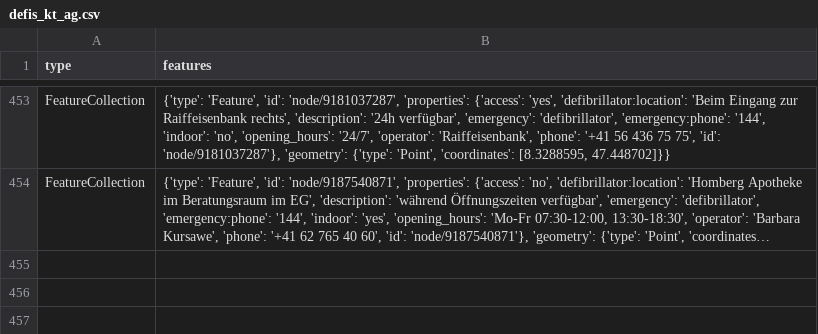
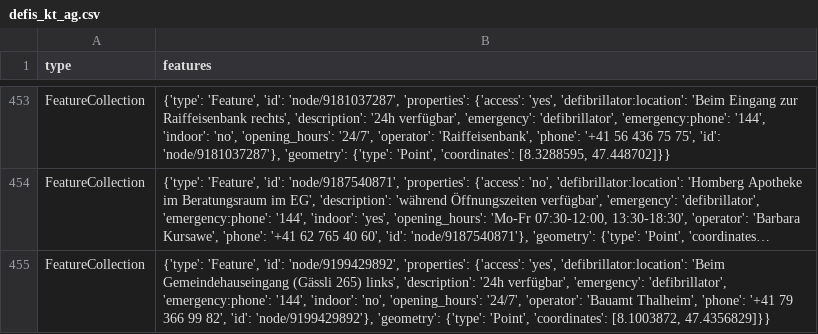
Before and after one commit to OpenBracketsCH/defi_data, a CSV file: data/csv/defis_kt_ag.csv, drawn as a sheet; only a part is shown, gaps mark what is left out; long unchanged cells end in …; the diff names each change by its address in the sheet, - before the commit and + after, or states it on an @@ line.

```diff
--- a/data/csv/defis_kt_ag.csv
+++ b/data/csv/defis_kt_ag.csv
+row 455: FeatureCollection | {'type': 'Feature', 'id': 'node/9199429892', 'properties': {'access': 'yes', 'defibrillator:location': 'Beim Gemeindehauseingang (Gässli 265) links', 'description': '24h verfügbar', 'emergency': 'defibrillator', 'emergency:phone': '144', 'indoor': 'no', 'opening_hours': '24/7', 'operator': 'Bauamt Thalheim', 'phone': '+41 79 366 99 82', 'id': 'node/9199429892'}, 'geometry': {'type': 'Point', 'coordinates': [8.1003872, 47.4356829]}}
```
Also changed, not shown: data/csv/defis_dispo_knzsg.csv, data/csv/defis_dispo_srz.csv, 9 other files.
